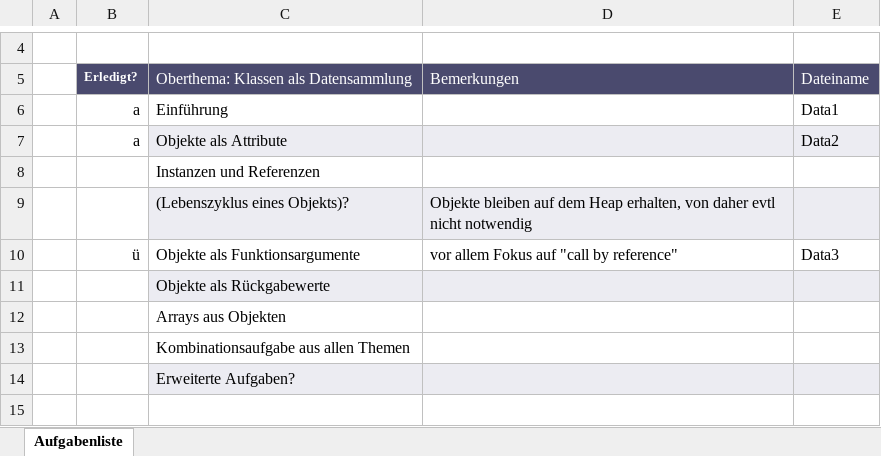
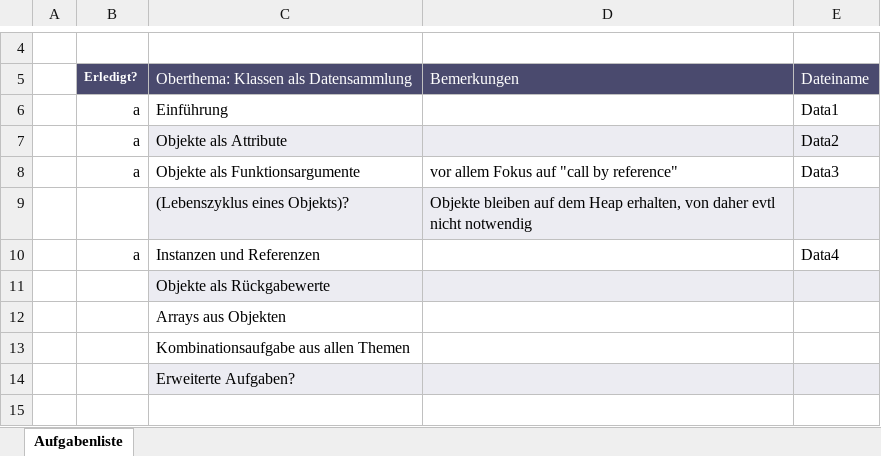
Before and after one commit to ddominnik/JavaMemoryTracerAufgaben, an Excel workbook: Aufgabenliste.xlsx, sheet Aufgabenliste, drawn as a sheet; only a part is shown, gaps mark what is left out; values as stored, in another font and other column widths than the file's, no borders; removed rows and columns are numbered as before the commit, all else as after; the diff names each change by its address in the sheet, - before the commit and + after, or states it on an @@ line.

Commit message:
Data4 eingefügt

```diff
--- a/Aufgabenliste.xlsx (sheet Aufgabenliste)
+++ b/Aufgabenliste.xlsx (sheet Aufgabenliste)
-row 8:  |  | Instanzen und Referenzen
+row 8:  | a | Objekte als Funktionsargumente | vor allem Fokus auf "call by reference" | Data3
-row 10:  | ü | Objekte als Funktionsargumente | vor allem Fokus auf "call by reference" | Data3
+row 10:  | a | Instanzen und Referenzen |  | Data4
```
Also changed, not shown: 2 other files.
